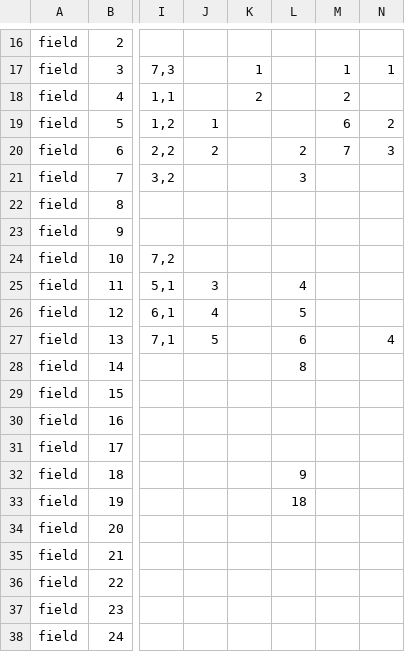
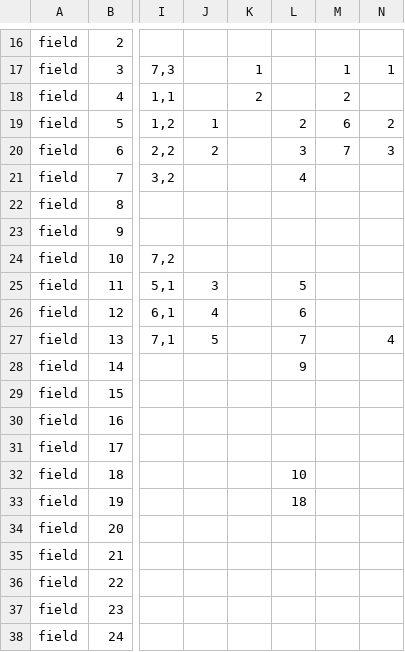
Before and after one commit to cspace-deployment/django_example_config, a CSV file: botgarden/config/plantinfo.csv, drawn as a sheet; only a part is shown, gaps mark what is left out; the diff covers the shown part only; the diff names each change by its address in the sheet, - before the commit and + after, or states it on an @@ line.

```diff
--- a/botgarden/config/plantinfo.csv
+++ b/botgarden/config/plantinfo.csv
-L19: (empty)
+L19: 2
-L20: 2
+L20: 3
-L21: 3
+L21: 4
-L25: 4
+L25: 5
-L26: 5
+L26: 6
-L27: 6
+L27: 7
-L28: 8
+L28: 9
-L32: 9
+L32: 10
```
Also changed, not shown: 15 edited cells elsewhere in this file.
